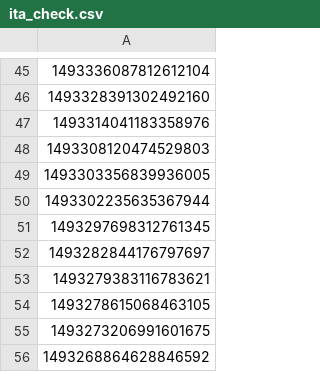
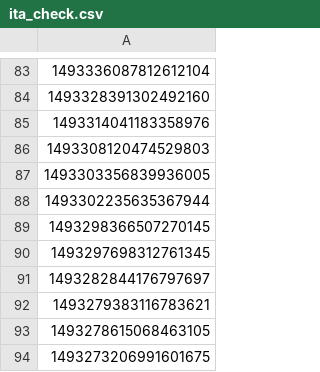
Before and after one commit to aborruso/rss, a CSV file: script/twitterOpenDataHotPosts/processing/ita_check.csv, drawn as a sheet; only a part is shown, gaps mark what is left out; the shorter side is filled out with more unchanged rows; the diff covers the shown part only; the diff names each change by its address in the sheet, - before the commit and + after, or states it on an @@ line.

```diff
--- a/script/twitterOpenDataHotPosts/processing/ita_check.csv
+++ b/script/twitterOpenDataHotPosts/processing/ita_check.csv
+row 89: 1493298366507270145
```
Also changed, not shown: 38 added rows elsewhere in this file, 4 other files.
